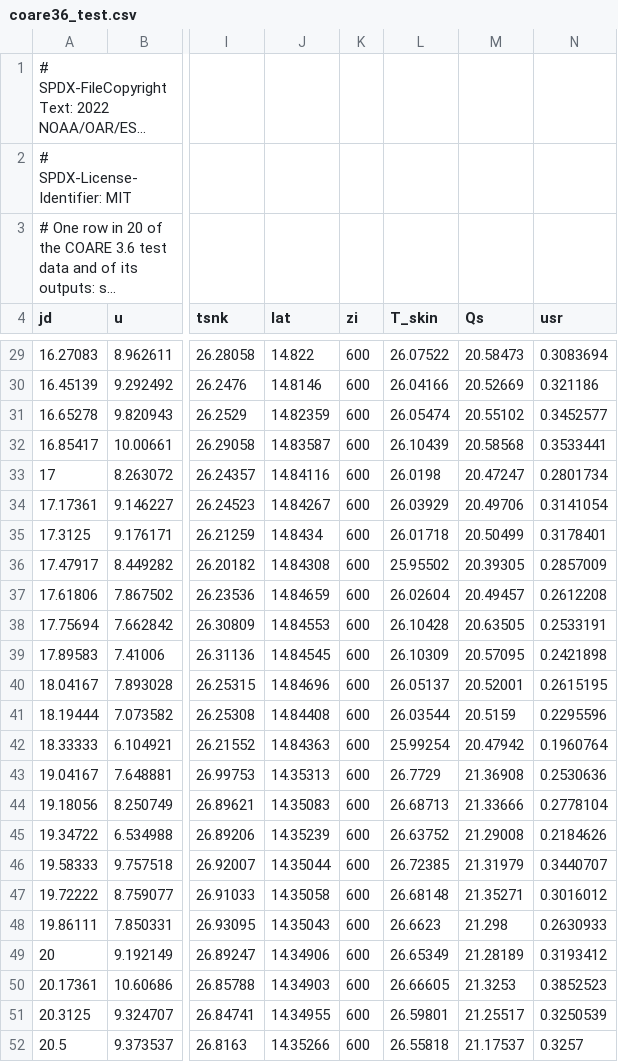
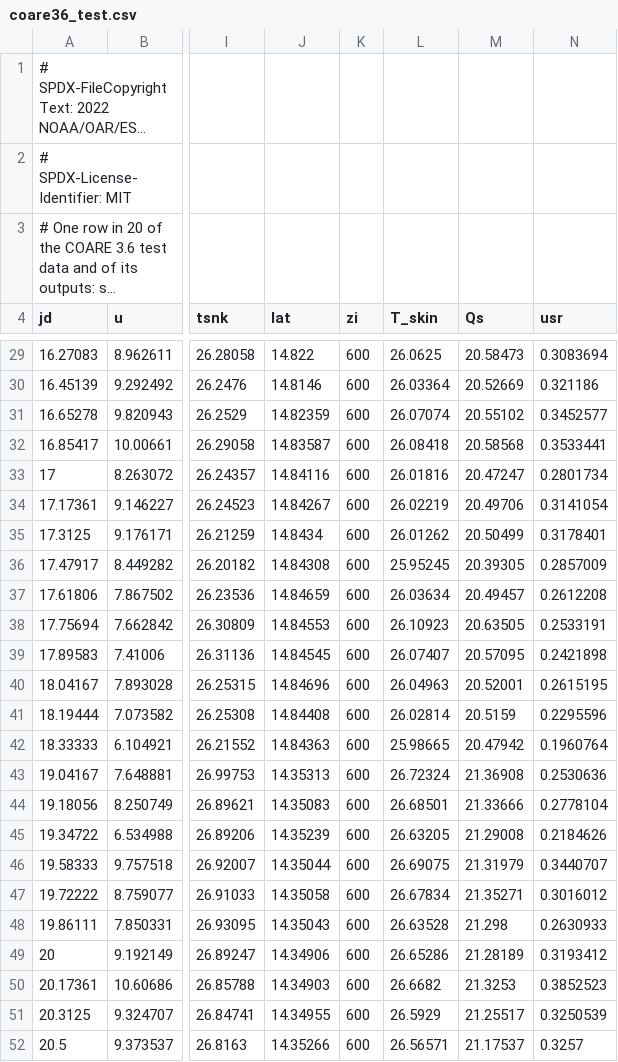
Before and after one commit to miki4iaml/nomogram, a CSV file: docs/examples/data/coare36_test.csv, drawn as a sheet; only a part is shown, gaps mark what is left out; long unchanged cells end in …; the diff covers the shown part only; the diff names each change by its address in the sheet, - before the commit and + after, or states it on an @@ line.

```diff
--- a/docs/examples/data/coare36_test.csv
+++ b/docs/examples/data/coare36_test.csv
-L29 (T_skin): 26.07522
+L29 (T_skin): 26.0625
-L30 (T_skin): 26.04166
+L30 (T_skin): 26.03364
-L31 (T_skin): 26.05474
+L31 (T_skin): 26.07074
-L32 (T_skin): 26.10439
+L32 (T_skin): 26.08418
-L33 (T_skin): 26.0198
+L33 (T_skin): 26.01816
-L34 (T_skin): 26.03929
+L34 (T_skin): 26.02219
-L35 (T_skin): 26.01718
+L35 (T_skin): 26.01262
-L36 (T_skin): 25.95502
+L36 (T_skin): 25.95245
-L37 (T_skin): 26.02604
+L37 (T_skin): 26.03634
-L38 (T_skin): 26.10428
+L38 (T_skin): 26.10923
-L39 (T_skin): 26.10309
+L39 (T_skin): 26.07407
-L40 (T_skin): 26.05137
+L40 (T_skin): 26.04963
-L41 (T_skin): 26.03544
+L41 (T_skin): 26.02814
-L42 (T_skin): 25.99254
+L42 (T_skin): 25.98665
-L43 (T_skin): 26.7729
+L43 (T_skin): 26.72324
-L44 (T_skin): 26.68713
+L44 (T_skin): 26.68501
-L45 (T_skin): 26.63752
+L45 (T_skin): 26.63205
-L46 (T_skin): 26.72385
+L46 (T_skin): 26.69075
-L47 (T_skin): 26.68148
+L47 (T_skin): 26.67834
-L48 (T_skin): 26.6623
+L48 (T_skin): 26.63528
-L49 (T_skin): 26.65349
+L49 (T_skin): 26.65286
-L50 (T_skin): 26.66605
+L50 (T_skin): 26.6682
-L51 (T_skin): 26.59801
+L51 (T_skin): 26.5929
-L52 (T_skin): 26.55818
+L52 (T_skin): 26.56571
```
Also changed, not shown: 85 edited cells elsewhere in this file, 17 other files.
